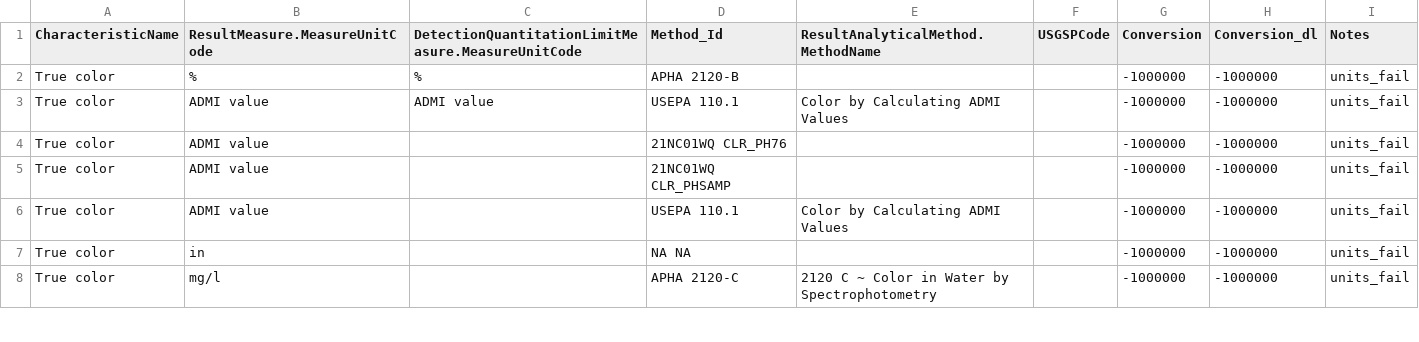
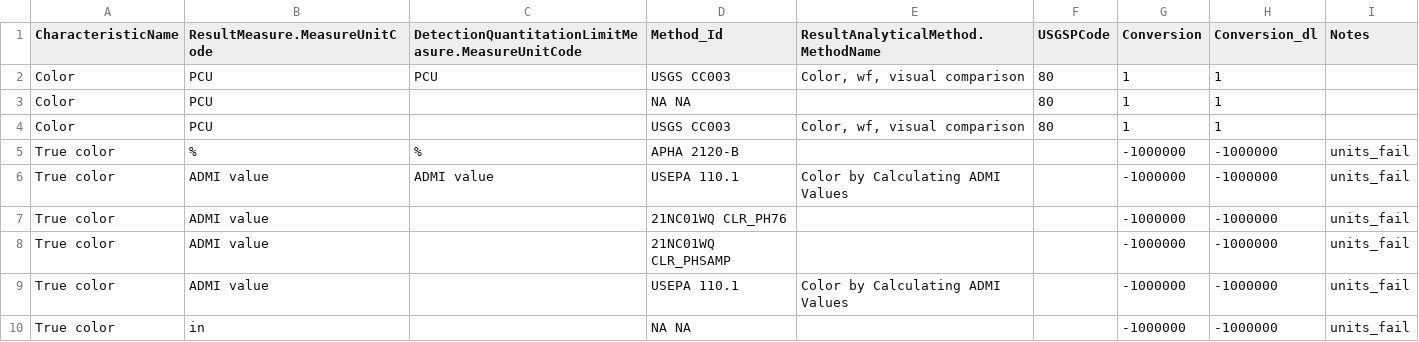
Before and after one commit to cont-limno/lagos_database, a CSV file: conversion_files/TColor_Methods_Conversion.csv, drawn as a sheet; only a part is shown; the shorter side is filled out with more unchanged rows; the diff names each change by its address in the sheet, - before the commit and + after, or states it on an @@ line.

```diff
--- a/conversion_files/TColor_Methods_Conversion.csv
+++ b/conversion_files/TColor_Methods_Conversion.csv
+row 2: Color | PCU | PCU | USGS CC003 | Color, wf, visual comparison | 80 | 1 | 1
+row 3: Color | PCU |  | NA NA |  | 80 | 1 | 1
+row 4: Color | PCU |  | USGS CC003 | Color, wf, visual comparison | 80 | 1 | 1
```
Also changed, not shown: conversion_files/Microcystin_Methods_Conversion.csv, conversion_files/dip_Methods_Conversion.csv.
